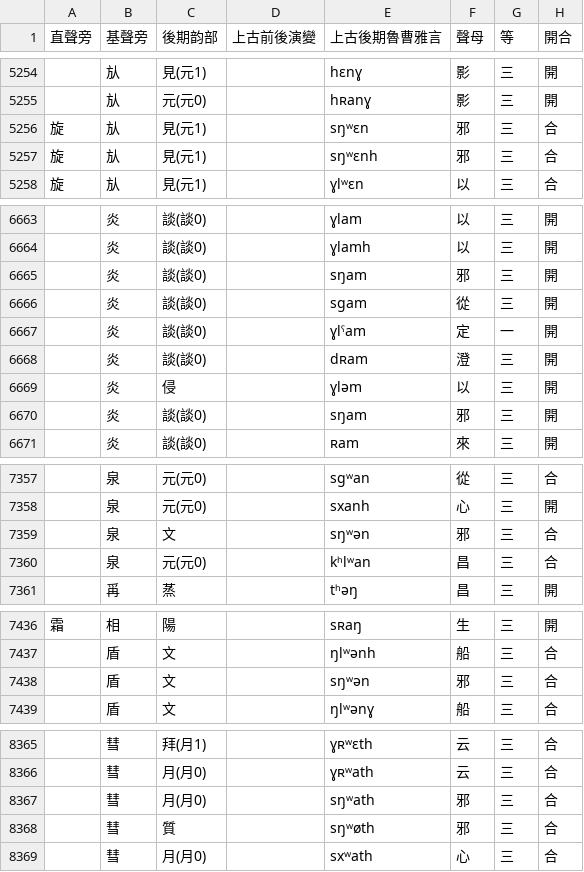
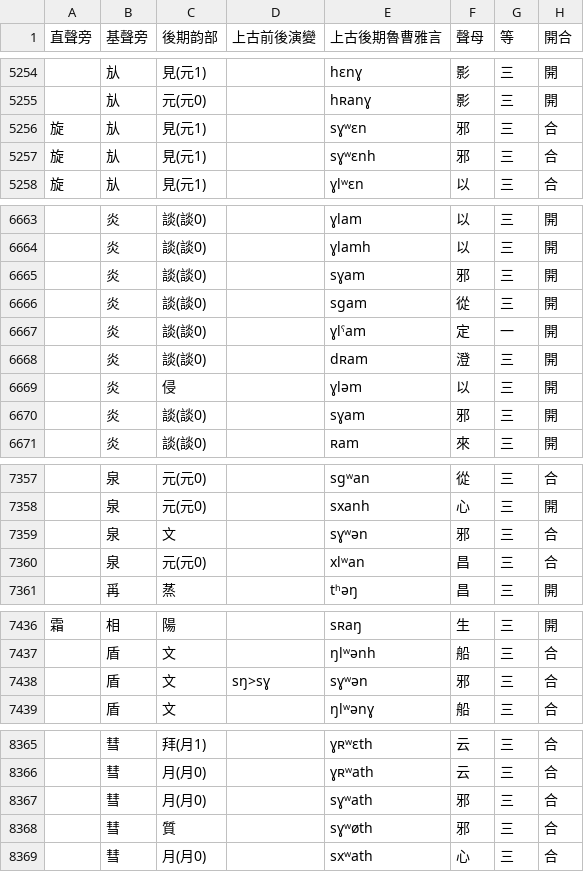
Before and after one commit to uliloewi/Shang4Gu3In1, a CSV file: 上古音(sK&sT).csv, drawn as a sheet; only a part is shown, gaps mark what is left out; the diff covers the shown part only; the diff names each change by its address in the sheet, - before the commit and + after, or states it on an @@ line.

Commit message:
邪母還是來自*sɣ，因爲更多的邪母多音字還有*xl/*sx/*ɣl讀法。

```diff
--- a/上古音(sK&sT).csv
+++ b/上古音(sK&sT).csv
-E5256 (上古後期魯曹雅言): sŋʷɛn
+E5256 (上古後期魯曹雅言): sɣʷɛn
-E5257 (上古後期魯曹雅言): sŋʷɛnh
+E5257 (上古後期魯曹雅言): sɣʷɛnh
-E6665 (上古後期魯曹雅言): sŋam
+E6665 (上古後期魯曹雅言): sɣam
-E6670 (上古後期魯曹雅言): sŋam
+E6670 (上古後期魯曹雅言): sɣam
-E7359 (上古後期魯曹雅言): sŋʷən
+E7359 (上古後期魯曹雅言): sɣʷən
-E7360 (上古後期魯曹雅言): kʰlʷan
+E7360 (上古後期魯曹雅言): xlʷan
-D7438 (上古前後演變): (empty)
+D7438 (上古前後演變): sŋ>sɣ
-E7438 (上古後期魯曹雅言): sŋʷən
+E7438 (上古後期魯曹雅言): sɣʷən
-E8367 (上古後期魯曹雅言): sŋʷath
+E8367 (上古後期魯曹雅言): sɣʷath
-E8368 (上古後期魯曹雅言): sŋʷøth
+E8368 (上古後期魯曹雅言): sɣʷøth
```
Also changed, not shown: 103 edited cells elsewhere in this file.
